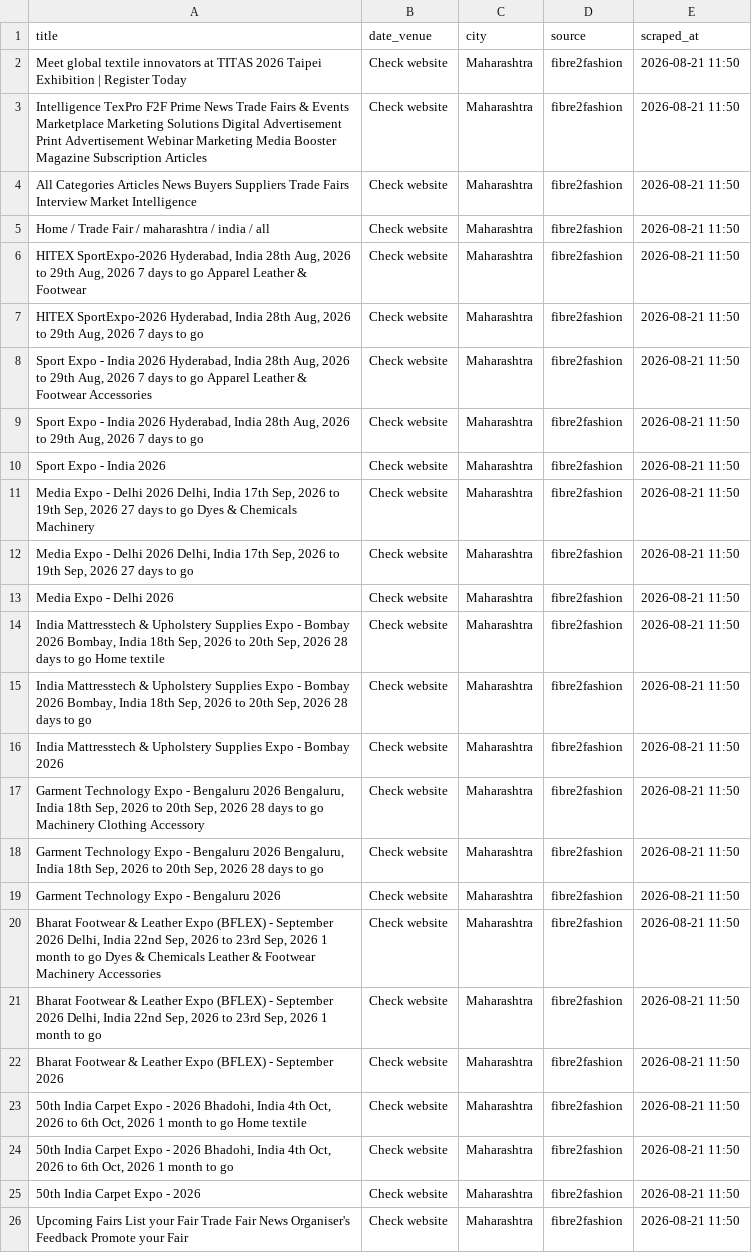
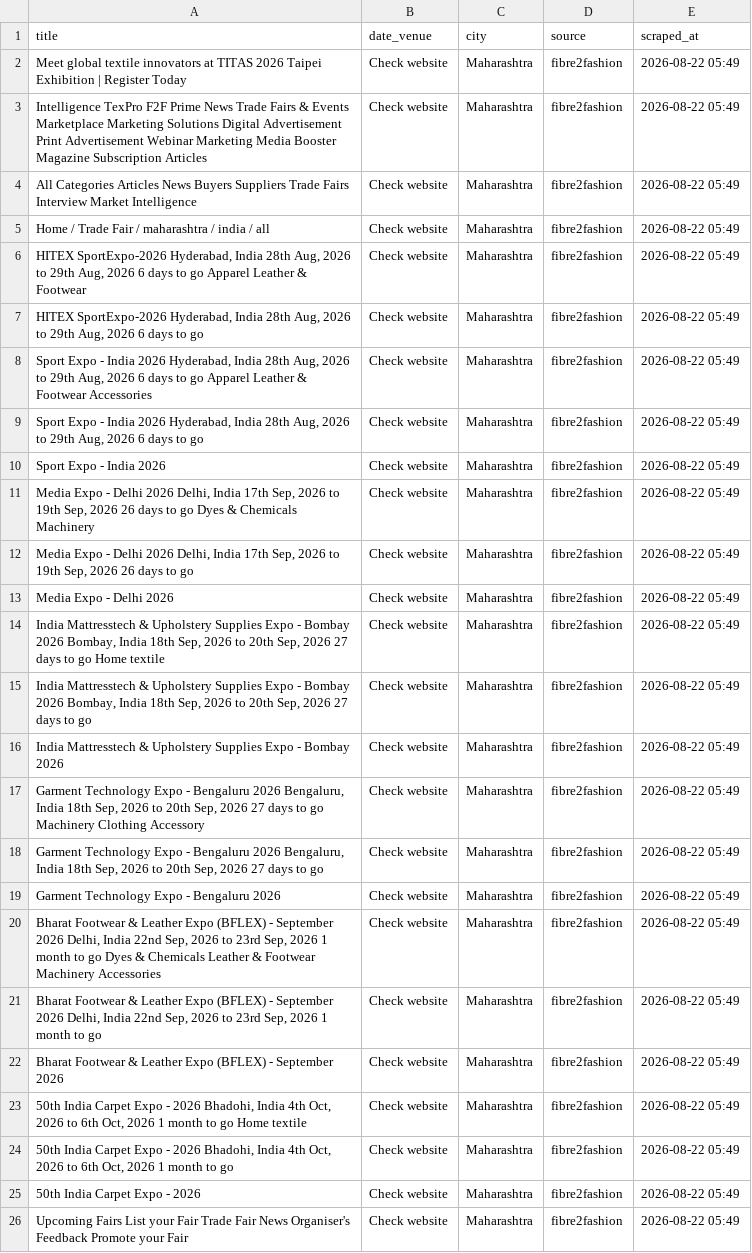
Before and after one commit to Customer-Delight/mh-exhibitions-scraper, a CSV file: exhibitions.csv, drawn as a sheet; the diff names each change by its address in the sheet, - before the commit and + after, or states it on an @@ line.

```diff
--- a/exhibitions.csv
+++ b/exhibitions.csv
-E2:E26 (scraped_at): 2026-08-21 11:50
+E2:E26 (scraped_at): 2026-08-22 05:49
-A6 (title): …Aug, 2026 7 days to…
+A6 (title): …Aug, 2026 6 days to…
-A7 (title): …Aug, 2026 7 days to…
+A7 (title): …Aug, 2026 6 days to…
-A8 (title): …Aug, 2026 7 days to…
+A8 (title): …Aug, 2026 6 days to…
-A9 (title): …Aug, 2026 7 days to…
+A9 (title): …Aug, 2026 6 days to…
-A11 (title): …Sep, 2026 27 days to…
+A11 (title): …Sep, 2026 26 days to…
-A12 (title): …Sep, 2026 27 days to…
+A12 (title): …Sep, 2026 26 days to…
-A14 (title): …Sep, 2026 28 days to…
+A14 (title): …Sep, 2026 27 days to…
-A15 (title): …Sep, 2026 28 days to…
+A15 (title): …Sep, 2026 27 days to…
-A17 (title): …Sep, 2026 28 days to…
+A17 (title): …Sep, 2026 27 days to…
-A18 (title): …Sep, 2026 28 days to…
+A18 (title): …Sep, 2026 27 days to…
```
